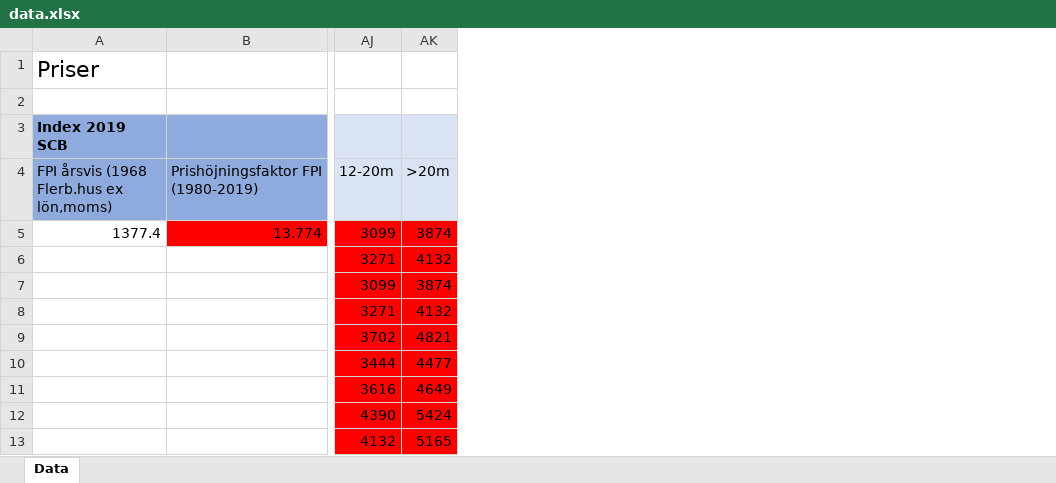
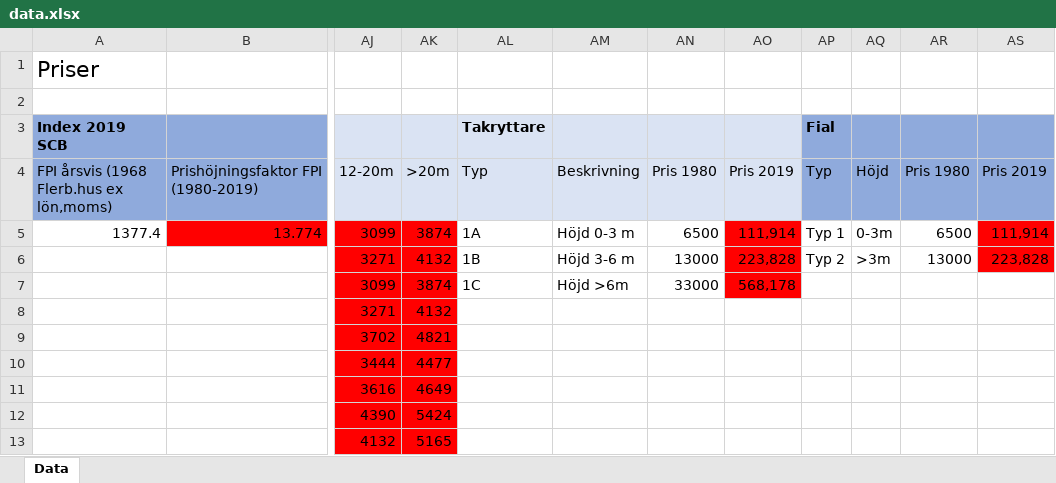
Before and after one commit to jesperls/Church, an Excel workbook: static/data/data.xlsx, sheet Data, drawn as a sheet; only a part is shown, gaps mark what is left out; values as stored, in another font and other column widths than the file's, no borders; the diff names each change by its address in the sheet, - before the commit and + after, or states it on an @@ line.

```diff
--- a/static/data/data.xlsx (sheet Data)
+++ b/static/data/data.xlsx (sheet Data)
+column AL (Takryttare), rows 4-7: Typ | 1A | 1B | 1C
+column AM, rows 4-7: Beskrivning | Höjd 0-3 m | Höjd 3-6 m | Höjd >6m
+column AN, rows 4-7: Pris 1980 | 6500 | 13000 | 33000
+column AO, rows 4-7: Pris 2019 | 111,914 | 223,828 | 568,178
+column AP (Fial), rows 4-6: Typ | Typ 1 | Typ 2
+column AQ, rows 4-6: Höjd | 0-3m | >3m
+column AR, rows 4-6: Pris 1980 | 6500 | 13000
+column AS, rows 4-6: Pris 2019 | 111,914 | 223,828
```
Also changed, not shown: 14 other files.
